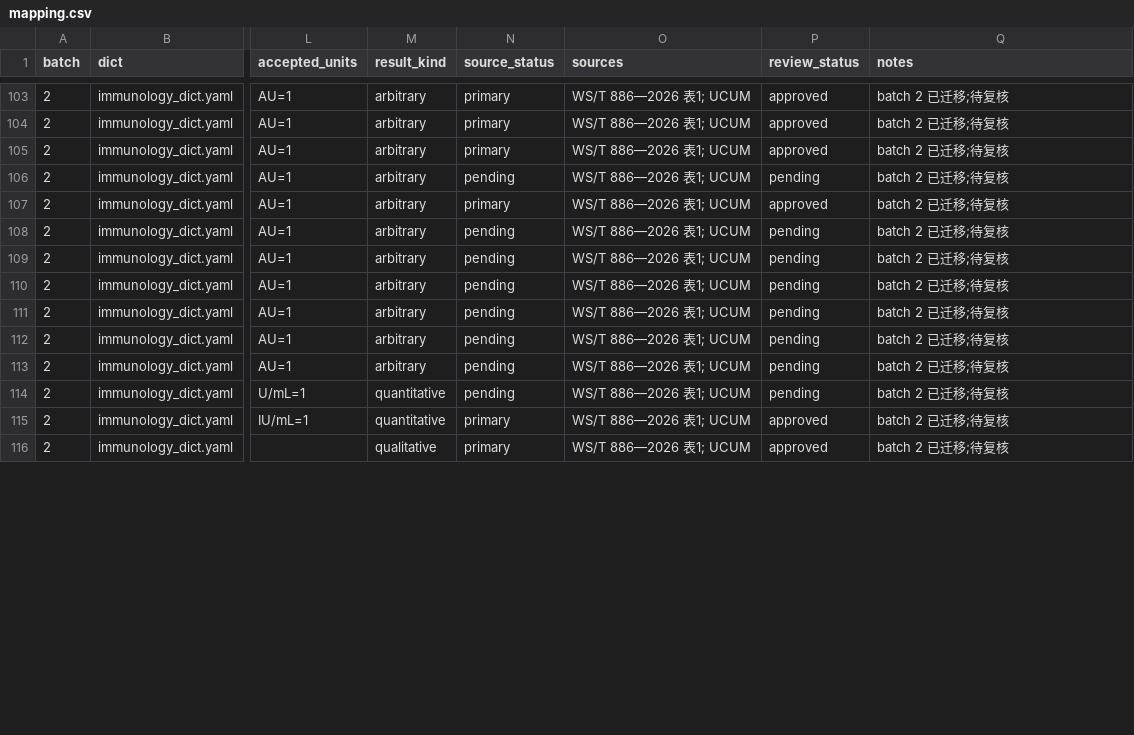
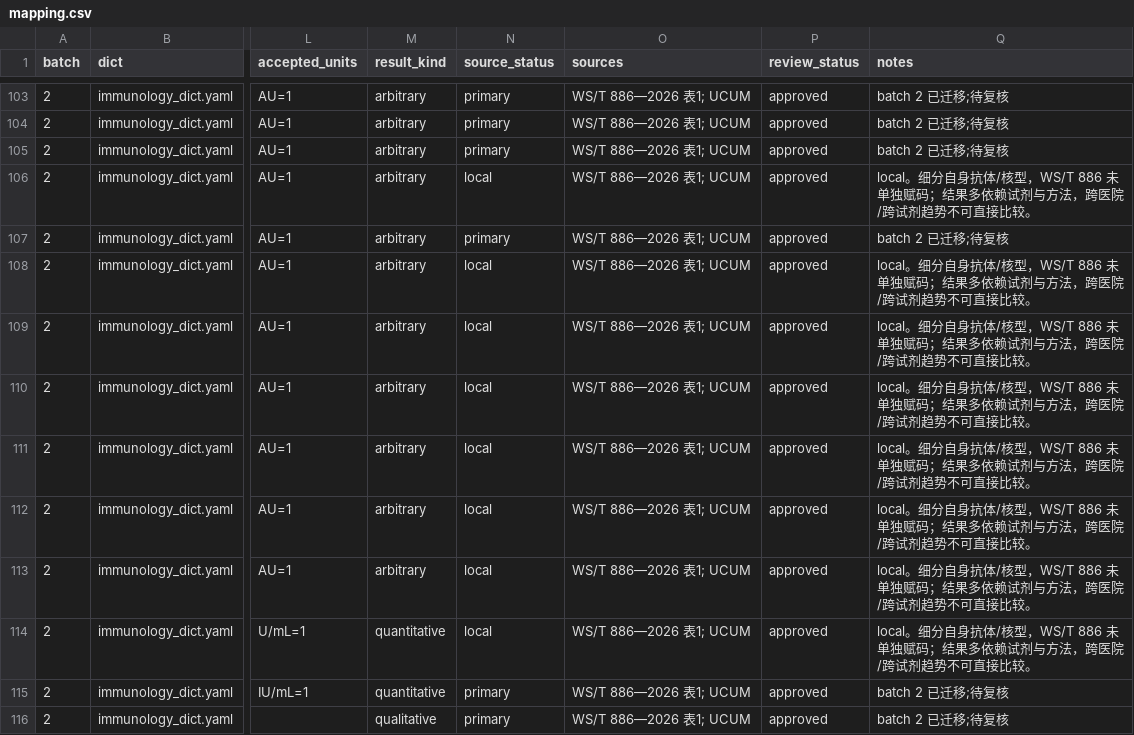
Before and after one commit to lixiang-stack/HealthyDuoduo, a CSV file: .scratch/medical-standardization/mapping.csv, drawn as a sheet; only a part is shown, gaps mark what is left out; the diff covers the shown part only; the diff names each change by its address in the sheet, - before the commit and + after, or states it on an @@ line.

Commit message:
feat: 完成票 14/15 审批与单位修复
合并原 cf7e864/0290ef7/86a03ec/890e10e：修复无 verified 点时 unit_display；181 项全部 approved（PDW legacy + 48 项 local notes）；P0 OCR 印形、IU/L 1:1、缺单位 default_unit。verified 608 / unverified 60；异常 unverified 3（ua_04 忽略）。删除 docs 下 reviewed CSV/summary，复核记录转线下归档。

```diff
--- a/.scratch/medical-standardization/mapping.csv
+++ b/.scratch/medical-standardization/mapping.csv
-N106 (source_status): pending
+N106 (source_status): local
-P106 (review_status): pending
+P106 (review_status): approved
-Q106 (notes): batch 2 已迁移;待复核
+Q106 (notes): local。细分自身抗体/核型，WS/T 886 未单独赋码；结果多依赖试剂与方法，跨医院/跨试剂趋势不可直接比较。
-N108:N114 (source_status): pending
+N108:N114 (source_status): local
-P108:P114 (review_status): pending
+P108:P114 (review_status): approved
-Q108:Q114 (notes): batch 2 已迁移;待复核
+Q108:Q114 (notes): local。细分自身抗体/核型，WS/T 886 未单独赋码；结果多依赖试剂与方法，跨医院/跨试剂趋势不可直接比较。
```
Also changed, not shown: 119 edited cells elsewhere in this file, .scratch/medical-standardization/review/batch-1.csv, .scratch/medical-standardization/review/batch-2.csv, 36 other files.
